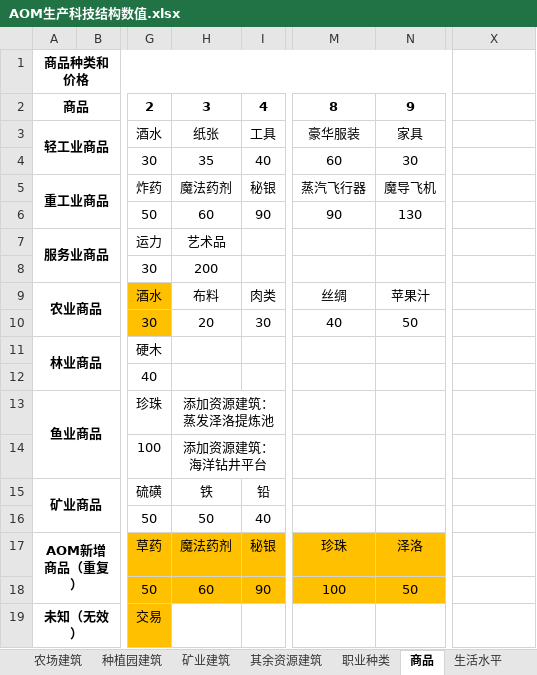
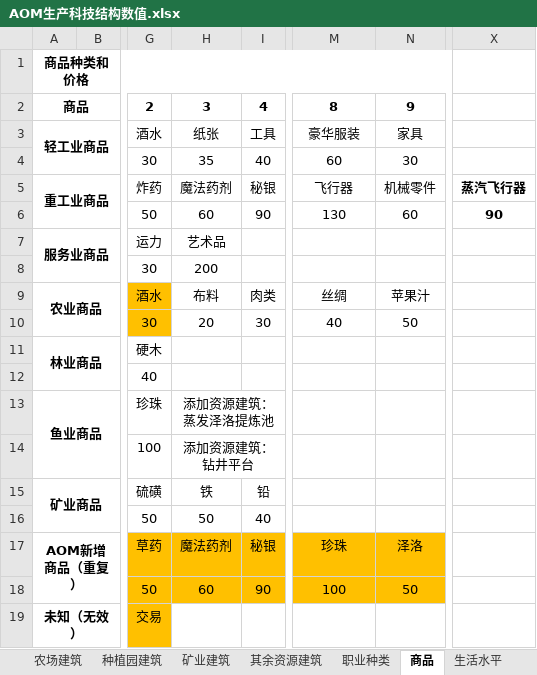
Before and after one commit to YFFtYHwsdj/Aurora-of-Magiscientia, an Excel workbook: 数值设定/AOM生产科技结构数值.xlsx, sheet 商品, drawn as a sheet; only a part is shown, gaps mark what is left out; values as stored, in another font and other column widths than the file's, no borders; the diff names each change by its address in the sheet, - before the commit and + after, or states it on an @@ line.

```diff
--- a/数值设定/AOM生产科技结构数值.xlsx (sheet 商品)
+++ b/数值设定/AOM生产科技结构数值.xlsx (sheet 商品)
-M5: 蒸汽飞行器
+M5: 飞行器
-N5: 魔导飞机
+N5: 机械零件
-X5: (empty)
+X5: 蒸汽飞行器
-M6: 90
+M6: 130
-N6: 130
+N6: 60
-X6: (empty)
+X6: 90
-H14: 添加资源建筑：海洋钻井平台
+H14: 添加资源建筑：钻井平台
```
Also changed, not shown: sheet 政府开发建筑, sheet 矿业建筑, sheet 自给建筑, sheet 中心类建筑, other sheet tabs, formulas that keep their value, 国家政体设定.xlsx.
